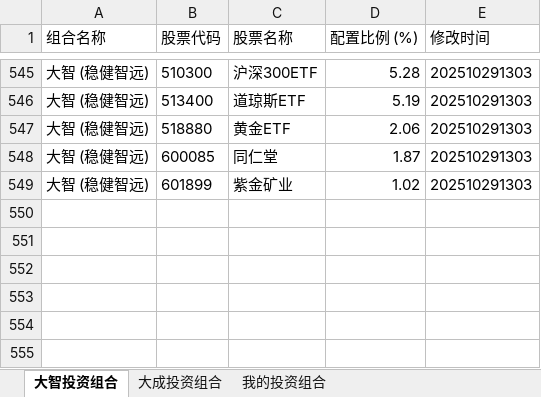
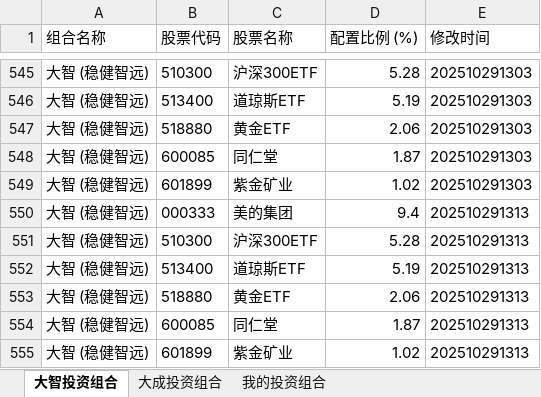
Before and after one commit to digital-era/AIPEPortfolioTracker, an Excel workbook: data/AIPEPortfolio.xlsx, sheet 大智投资组合, drawn as a sheet; only a part is shown, gaps mark what is left out; values as stored, in another font and other column widths than the file's, no borders; the diff names each change by its address in the sheet, - before the commit and + after, or states it on an @@ line.

```diff
--- a/data/AIPEPortfolio.xlsx (sheet 大智投资组合)
+++ b/data/AIPEPortfolio.xlsx (sheet 大智投资组合)
+row 550: 大智 (稳健智远) | 000333 | 美的集团 | 9.4 | 202510291313
+row 551: 大智 (稳健智远) | 510300 | 沪深300ETF | 5.28 | 202510291313
+row 552: 大智 (稳健智远) | 513400 | 道琼斯ETF | 5.19 | 202510291313
+row 553: 大智 (稳健智远) | 518880 | 黄金ETF | 2.06 | 202510291313
+row 554: 大智 (稳健智远) | 600085 | 同仁堂 | 1.87 | 202510291313
+row 555: 大智 (稳健智远) | 601899 | 紫金矿业 | 1.02 | 202510291313
```
Also changed, not shown: sheet 我的投资组合, sheet 大成投资组合.
